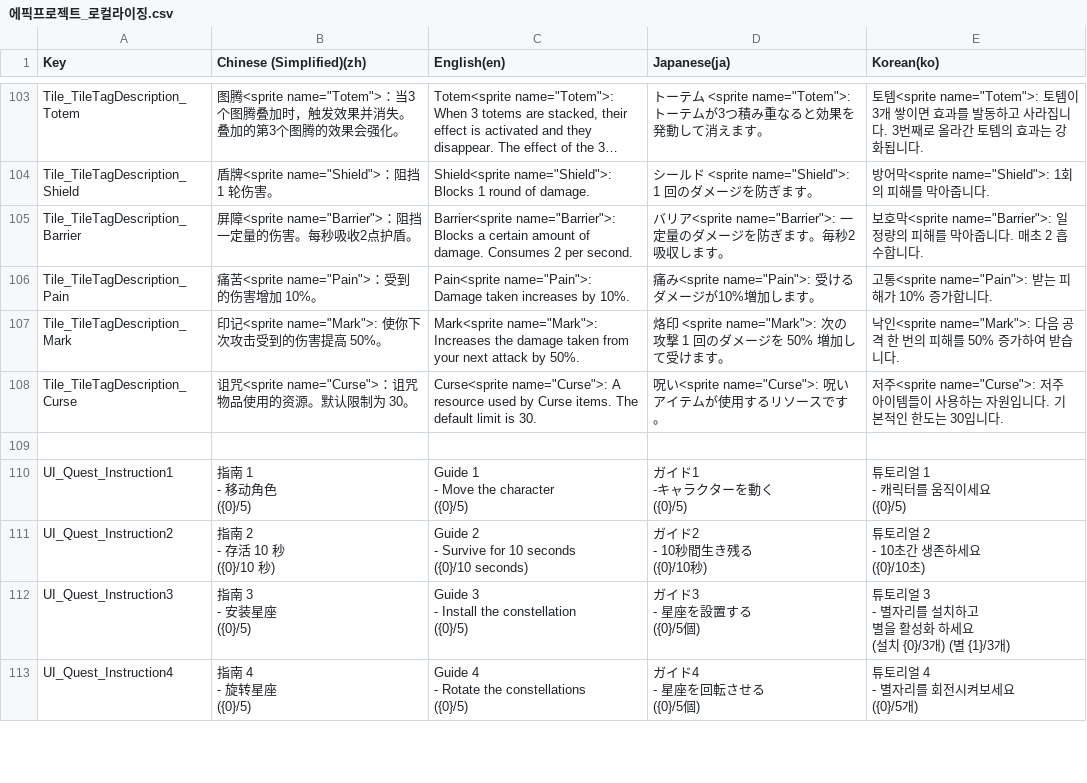
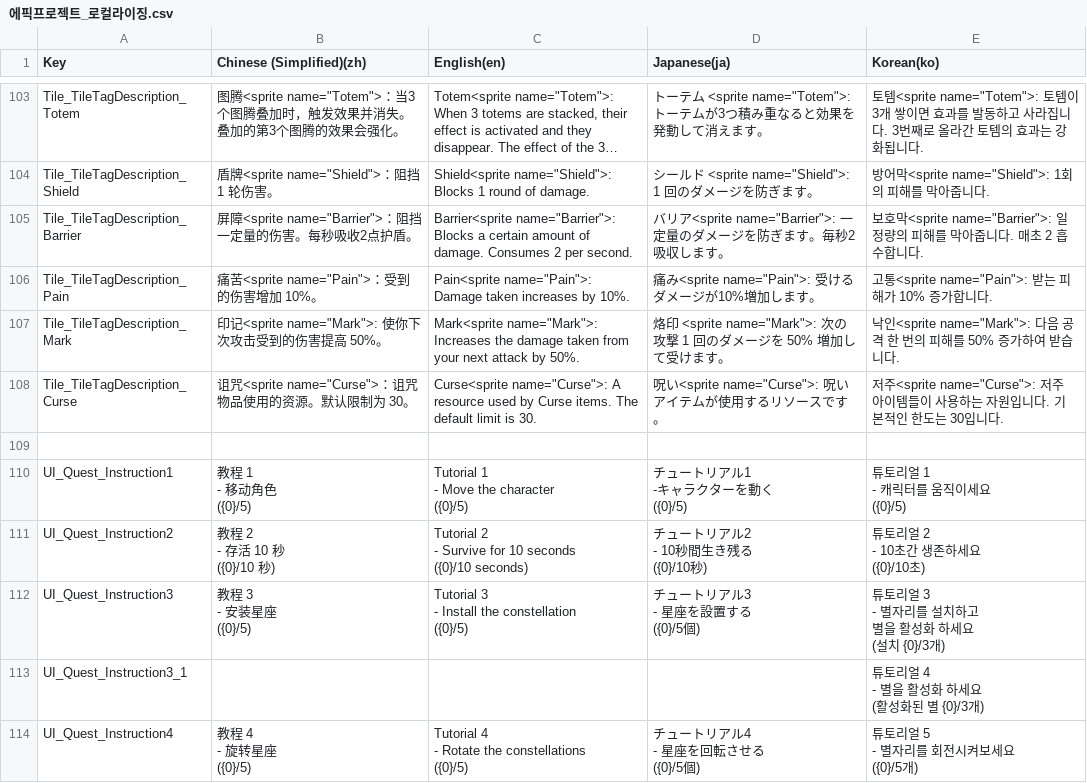
Before and after one commit to withdongyeong/EpicProject_Team1, a CSV file: Assets/@Cosmos/Localization/TextCSV/에픽프로젝트_로컬라이징.csv, drawn as a sheet; only a part is shown, gaps mark what is left out; long unchanged cells end in …; the diff covers the shown part only.

Commit message:
[fix] csv 파일 수정

```diff
--- a/Assets/@Cosmos/Localization/TextCSV/에픽프로젝트_로컬라이징.csv
+++ b/Assets/@Cosmos/Localization/TextCSV/에픽프로젝트_로컬라이징.csv
@@ -599,62 +400,41 @@ Tile_TileTagDescription_Curse,"诅咒<sprite name=""Curse"">：诅咒物品使
 ,,,,
-UI_Quest_Instruction1,"指南 1
-
-  - 移动角色
-
-  ({0}/5)","Guide 1
-
-  - Move the character
-
-  ({0}/5)","ガイド1
-
-  -キャラクターを動く
-
-  ({0}/5)","튜토리얼 1
-- 캐릭터를 움직이세요
-({0}/5)"
-UI_Quest_Instruction2,"指南 2
-
-  - 存活 10 秒
-
-  ({0}/10 秒)","Guide 2
-
-  - Survive for 10 seconds
-
-  ({0}/10 seconds)","ガイド2
-
-  - 10秒間生き残る
-
-  ({0}/10秒)","튜토리얼 2
-- 10초간 생존하세요
-({0}/10초)"
-UI_Quest_Instruction3,"指南 3
-
-  - 安装星座
-
-  ({0}/5)","Guide 3
-
-  - Install the constellation
-
-  ({0}/5)","ガイド3
-
-  - 星座を設置する
-
-  ({0}/5個)","튜토리얼 3
-- 별자리를 설치하고
-별을 활성화 하세요
-(설치 {0}/3개)  (별 {1}/3개)"
-UI_Quest_Instruction4,"指南 4
-
-  - 旋转星座
-
-  ({0}/5)","Guide 4
-
-  - Rotate the constellations
-
-  ({0}/5)","ガイド4
-
-  - 星座を回転させる
-
-  ({0}/5個)","튜토리얼 4
-- 별자리를 회전시켜보세요
-({0}/5개)"
+UI_Quest_Instruction1,"教程 1
+- 移动角色
+({0}/5)","Tutorial 1
+- Move the character
+({0}/5)","チュートリアル1
+-キャラクターを動く
+({0}/5)","튜토리얼 1
+- 캐릭터를 움직이세요
+({0}/5)"
+UI_Quest_Instruction2,"教程 2
+- 存活 10 秒
+({0}/10 秒)","Tutorial 2
+- Survive for 10 seconds
+({0}/10 seconds)","チュートリアル2
+- 10秒間生き残る
+({0}/10秒)","튜토리얼 2
+- 10초간 생존하세요
+({0}/10초)"
+UI_Quest_Instruction3,"教程 3
+- 安装星座
+({0}/5)","Tutorial 3
+- Install the constellation
+({0}/5)","チュートリアル3
+- 星座を設置する
+({0}/5個)","튜토리얼 3
+- 별자리를 설치하고
+별을 활성화 하세요
+(설치 {0}/3개)"
+UI_Quest_Instruction3_1,,,,"튜토리얼 4
+- 별을 활성화 하세요
+(활성화된 별 {0}/3개)"
+UI_Quest_Instruction4,"教程 4
+- 旋转星座
+({0}/5)","Tutorial 4
+- Rotate the constellations
+({0}/5)","チュートリアル4
+- 星座を回転させる
+({0}/5個)","튜토리얼 5
+- 별자리를 회전시켜보세요
+({0}/5개)"
```
Also changed, not shown: 6 added rows and 104 edited cells elsewhere in this file.
